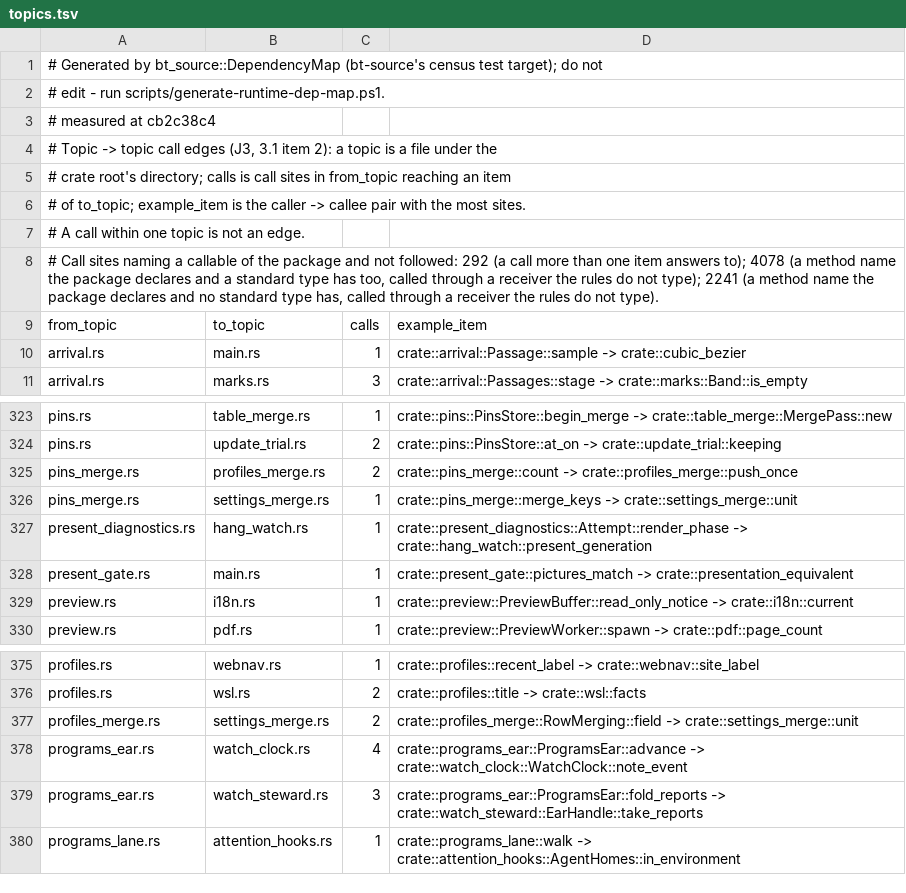
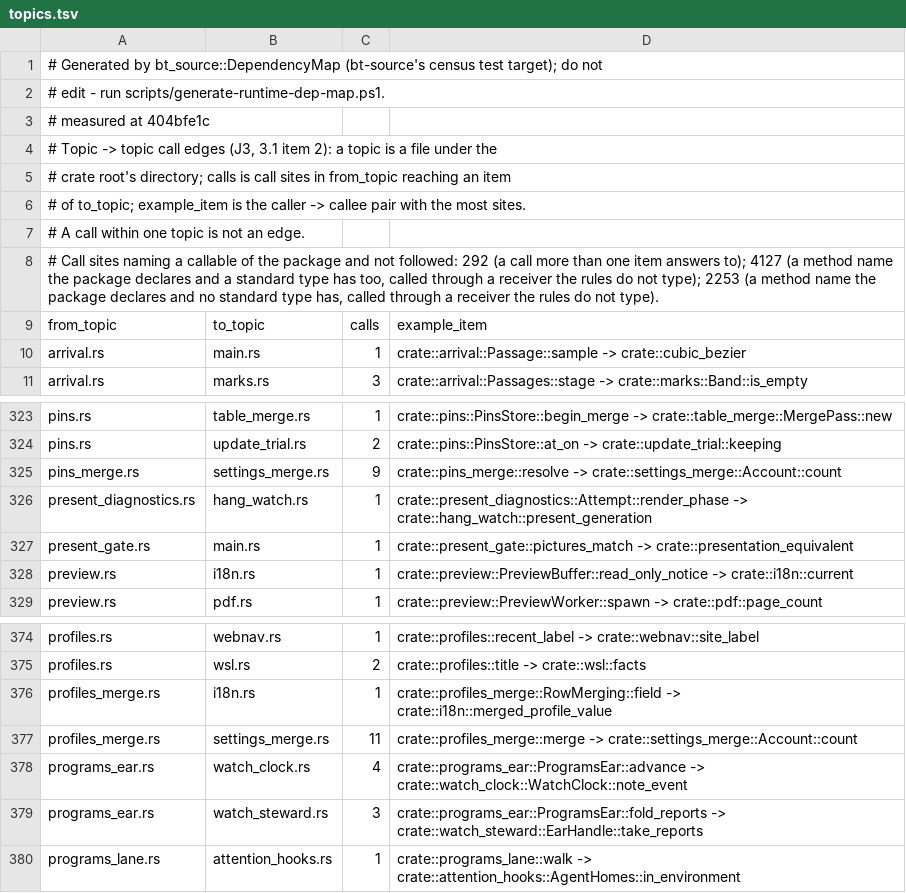
Before and after one commit to lulu-loopp/folio-terminal, a TSV file: docs/plans/design/runtime-dep-map/topics.tsv, drawn as a sheet; only a part is shown, gaps mark what is left out.

```diff
--- a/docs/plans/design/runtime-dep-map/topics.tsv
+++ b/docs/plans/design/runtime-dep-map/topics.tsv
@@ -2,3 +2,3 @@
 # edit - run scripts/generate-runtime-dep-map.ps1.
-# measured at cb2c38c4
+# measured at 404bfe1c
 # Topic -> topic call edges (J3, 3.1 item 2): a topic is a file under the
@@ -7,3 +7,3 @@
 # A call within one topic is not an edge.
-# Call sites naming a callable of the package and not followed: 292 (a call more than one item answers to); 4078 (a method name the package declares and a standard type has too, called through a receiver the rules do not type); 2241 (a method name the package declares and no standard type has, called through a receiver the rules do not type).
+# Call sites naming a callable of the package and not followed: 292 (a call more than one item answers to); 4127 (a method name the package declares and a standard type has too, called through a receiver the rules do not type); 2253 (a method name the package declares and no standard type has, called through a receiver the rules do not type).
 from_topic	to_topic	calls	example_item
@@ -324,4 +324,3 @@ pins.rs	table_merge.rs	1	crate::pins::PinsStore::begin_merge -> crate::table_mer
 pins.rs	update_trial.rs	2	crate::pins::PinsStore::at_on -> crate::update_trial::keeping
-pins_merge.rs	profiles_merge.rs	2	crate::pins_merge::count -> crate::profiles_merge::push_once
-pins_merge.rs	settings_merge.rs	1	crate::pins_merge::merge_keys -> crate::settings_merge::unit
+pins_merge.rs	settings_merge.rs	9	crate::pins_merge::resolve -> crate::settings_merge::Account::count
 present_diagnostics.rs	hang_watch.rs	1	crate::present_diagnostics::Attempt::render_phase -> crate::hang_watch::present_generation
@@ -376,3 +375,4 @@ profiles.rs	webnav.rs	1	crate::profiles::recent_label -> crate::webnav::site_lab
 profiles.rs	wsl.rs	2	crate::profiles::title -> crate::wsl::facts
-profiles_merge.rs	settings_merge.rs	2	crate::profiles_merge::RowMerging::field -> crate::settings_merge::unit
+profiles_merge.rs	i18n.rs	1	crate::profiles_merge::RowMerging::field -> crate::i18n::merged_profile_value
+profiles_merge.rs	settings_merge.rs	11	crate::profiles_merge::merge -> crate::settings_merge::Account::count
 programs_ear.rs	watch_clock.rs	4	crate::programs_ear::ProgramsEar::advance -> crate::watch_clock::WatchClock::note_event
```
Also changed, not shown: docs/plans/design/runtime-dep-map/doors.tsv, docs/plans/design/runtime-dep-map/fields.tsv, 1 other file.
